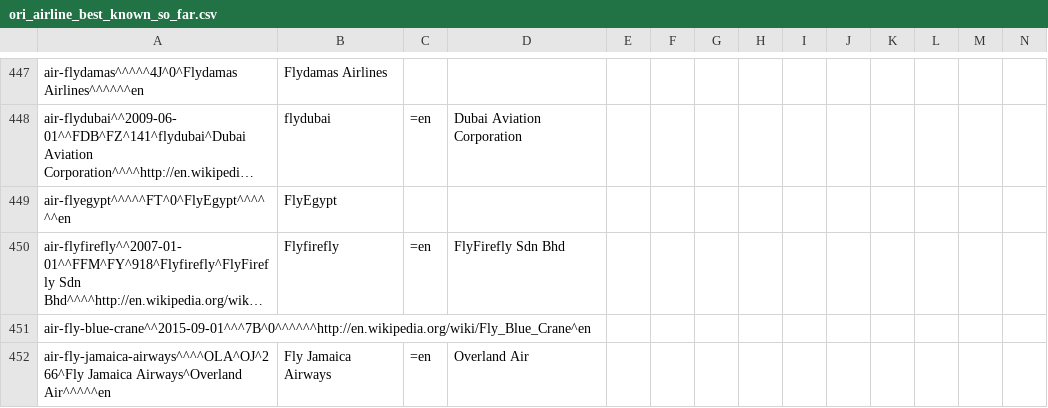
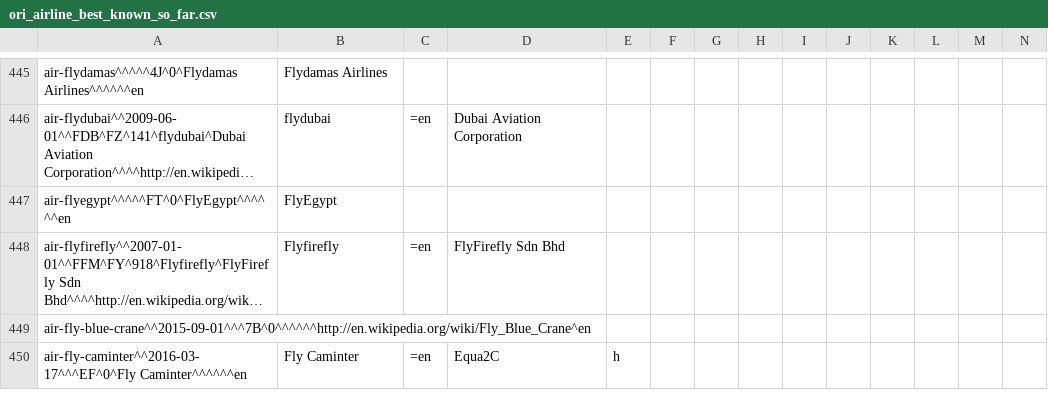
Before and after one commit to opentraveldata/optd, a CSV file: refdata/ORI/ori_airline_best_known_so_far.csv, drawn as a sheet; only a part is shown, gaps mark what is left out; long unchanged cells end in …; removed rows and columns are numbered as before the commit, all else as after; rows hold the shown columns only; the diff covers the shown part only; the diff names each change by its address in the sheet, - before the commit and + after, or states it on an @@ line.

```diff
--- a/refdata/ORI/ori_airline_best_known_so_far.csv
+++ b/refdata/ORI/ori_airline_best_known_so_far.csv
-row 452: air-fly-jamaica-airways^^^^OLA^OJ^266^Fly Jamaica Airways^Overland Air^^^^^en | Fly Jamaica Airways | =en | Overland Air
+row 450: air-fly-caminter^^2016-03-17^^^EF^0^Fly Caminter^^^^^^en | Fly Caminter | =en | Equa2C | h
```
Also changed, not shown: 19 added rows, 18 removed rows, 1 moved row and 3 edited cells elsewhere in this file, refdata/ORI/ori_airline_diff_w_ref.csv, refdata/ORI/ori_airline_no_longer_valid.csv, 2 other files.
